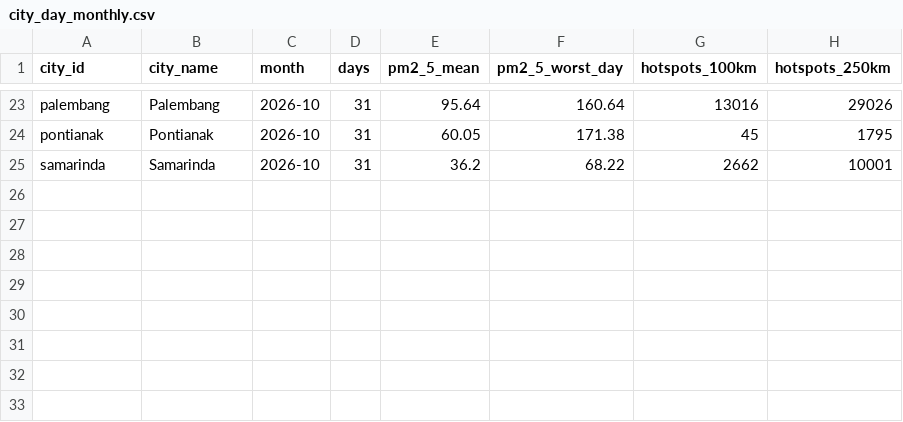
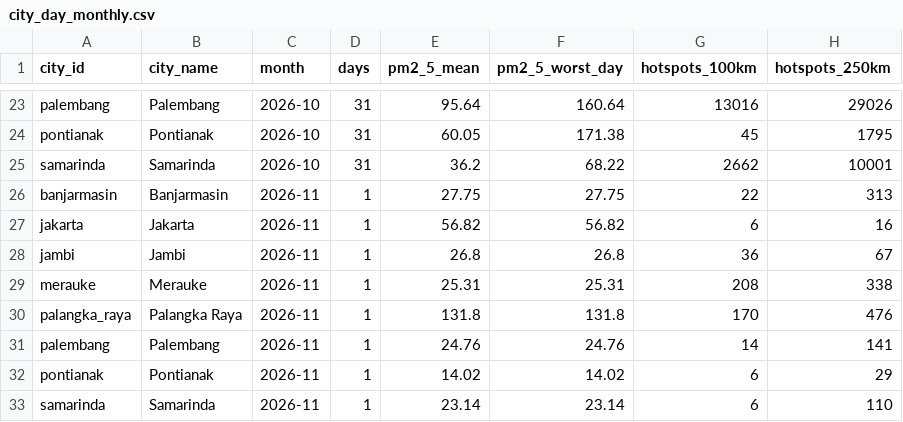
Before and after one commit to HabilMB/indonesia-haze-monitor, a CSV file: data/city_day_monthly.csv, drawn as a sheet; only a part is shown, gaps mark what is left out.

```diff
--- a/data/city_day_monthly.csv
+++ b/data/city_day_monthly.csv
@@ -25 +25,9 @@ pontianak,Pontianak,2026-10,31,60.05,171.38,45,1795
 samarinda,Samarinda,2026-10,31,36.2,68.22,2662,10001
+banjarmasin,Banjarmasin,2026-11,1,27.75,27.75,22,313
+jakarta,Jakarta,2026-11,1,56.82,56.82,6,16
+jambi,Jambi,2026-11,1,26.8,26.8,36,67
+merauke,Merauke,2026-11,1,25.31,25.31,208,338
+palangka_raya,Palangka Raya,2026-11,1,131.8,131.8,170,476
+palembang,Palembang,2026-11,1,24.76,24.76,14,141
+pontianak,Pontianak,2026-11,1,14.02,14.02,6,29
+samarinda,Samarinda,2026-11,1,23.14,23.14,6,110
```
Also changed, not shown: data/city_day_daily.csv.
